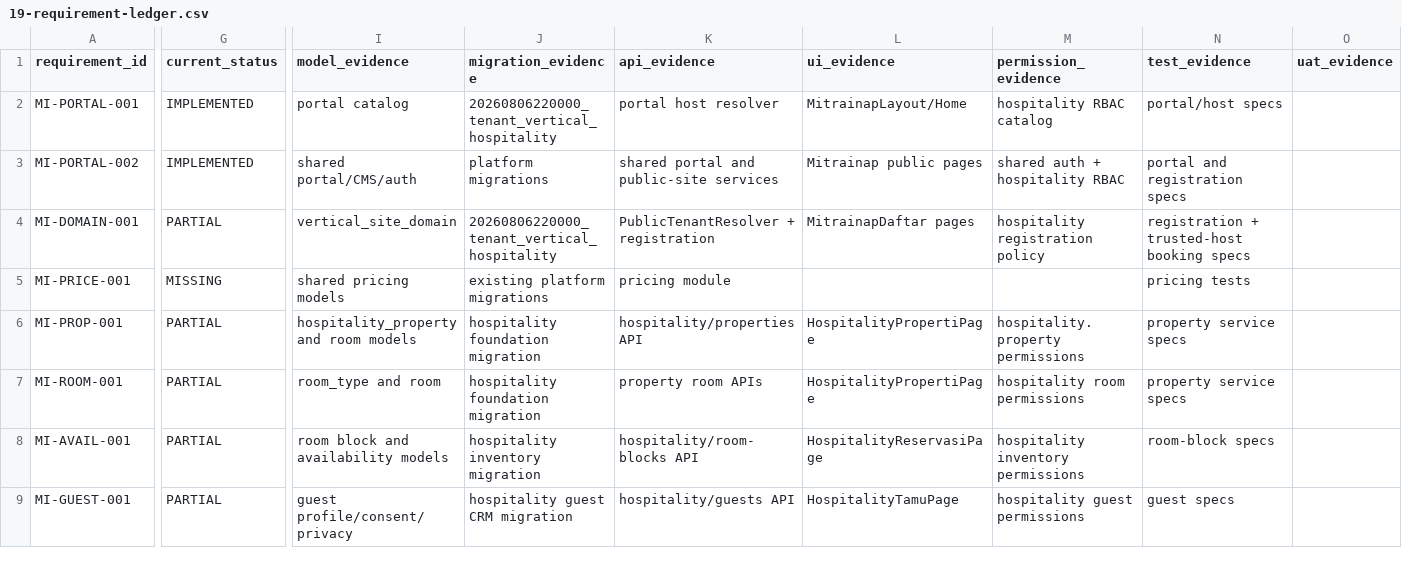
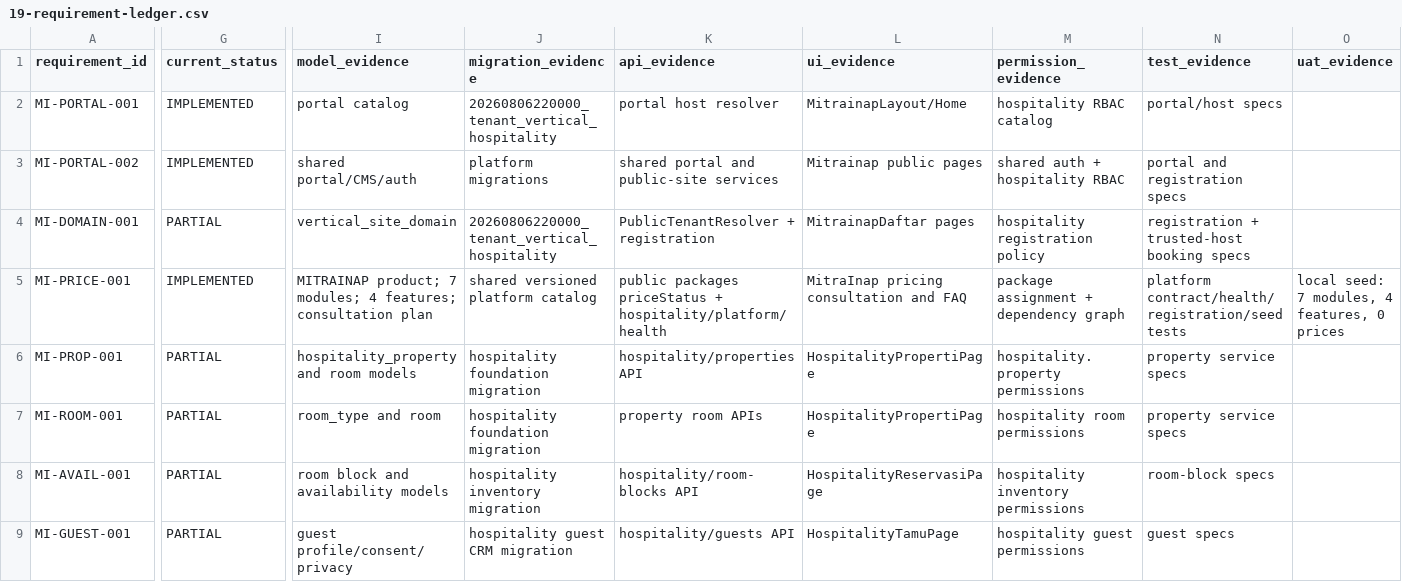
Before and after one commit to Zishof/eBisnis, a CSV file: docs/mitrainap/19-requirement-ledger.csv, drawn as a sheet; only a part is shown, gaps mark what is left out; the diff covers the shown part only; the diff names each change by its address in the sheet, - before the commit and + after, or states it on an @@ line.

Commit message:
feat(hospitality-platform): add product entitlement and provisioning

```diff
--- a/docs/mitrainap/19-requirement-ledger.csv
+++ b/docs/mitrainap/19-requirement-ledger.csv
-G5 (current_status): MISSING
+G5 (current_status): IMPLEMENTED
-I5 (model_evidence): shared pricing models
+I5 (model_evidence): MITRAINAP product; 7 modules; 4 features; consultation plan
-J5 (migration_evidence): existing platform migrations
+J5 (migration_evidence): shared versioned platform catalog
-K5 (api_evidence): pricing module
+K5 (api_evidence): public packages priceStatus + hospitality/platform/health
-L5 (ui_evidence): (empty)
+L5 (ui_evidence): MitraInap pricing consultation and FAQ
-M5 (permission_evidence): (empty)
+M5 (permission_evidence): package assignment + dependency graph
-N5 (test_evidence): pricing tests
+N5 (test_evidence): platform contract/health/registration/seed tests
-O5 (uat_evidence): (empty)
+O5 (uat_evidence): local seed: 7 modules, 4 features, 0 prices
```
Also changed, not shown: 1 edited cell elsewhere in this file, 14 other files.
